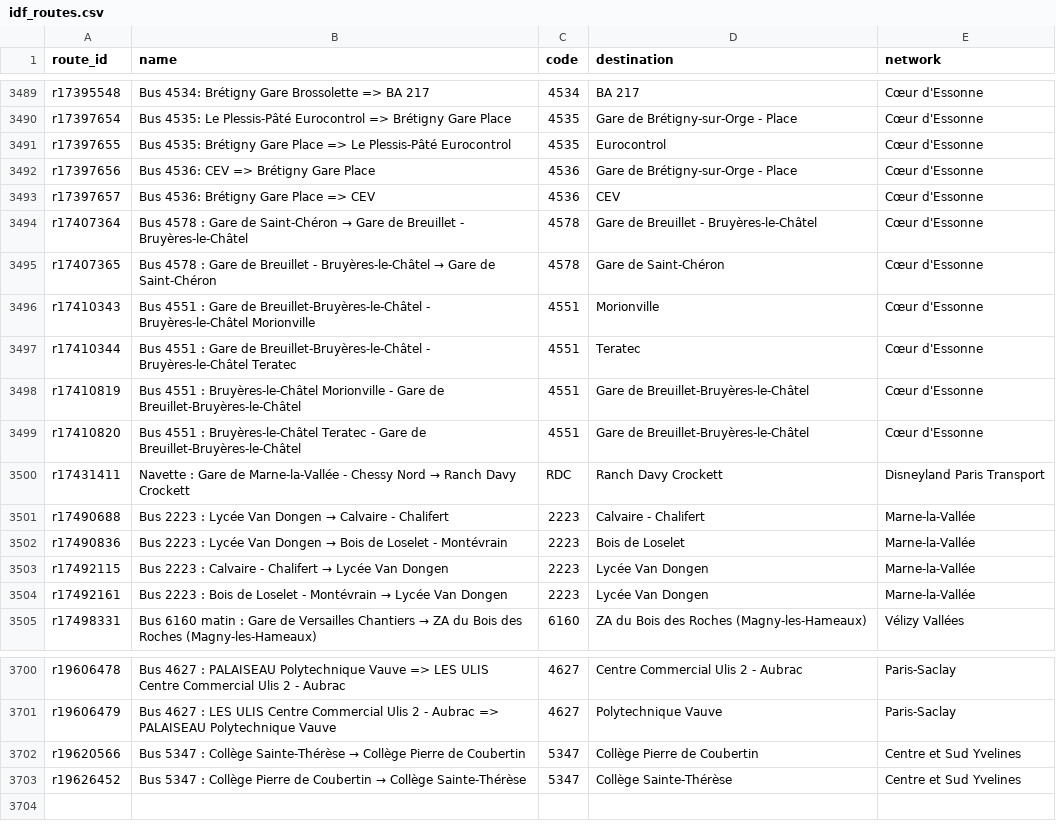
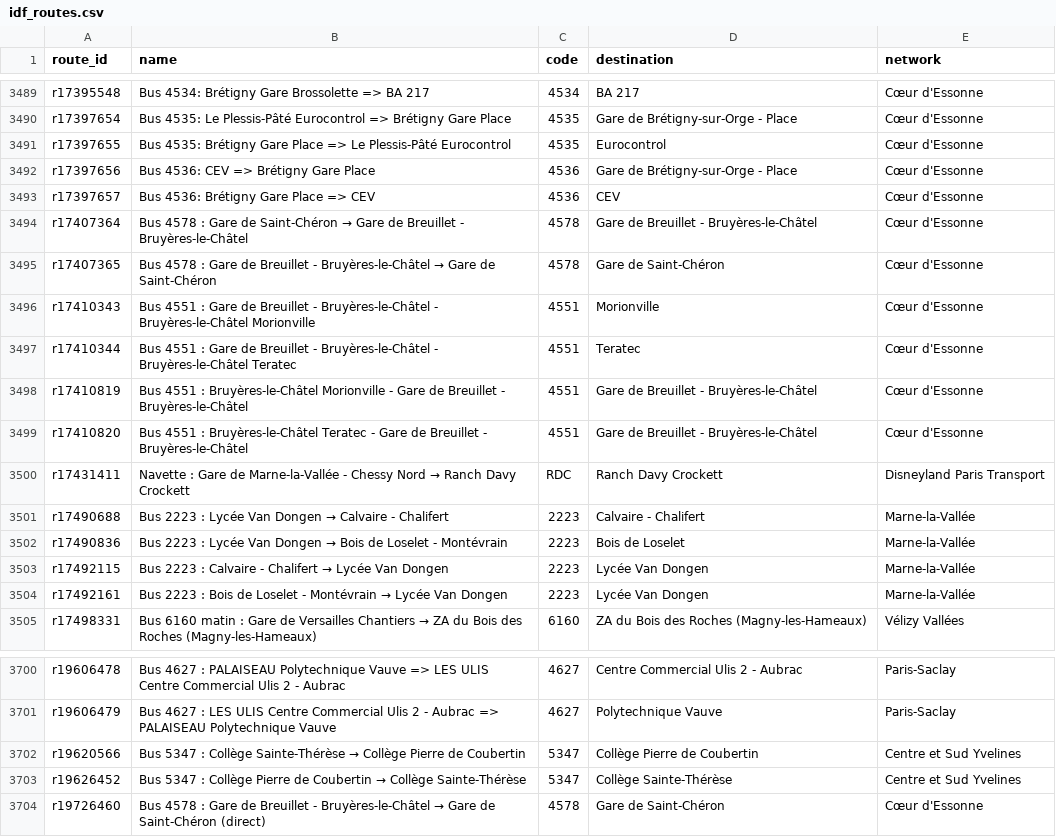
Before and after one commit to Jungle-Bus/ref-fr-STIF, a CSV file: data/idf_routes.csv, drawn as a sheet; only a part is shown, gaps mark what is left out.

```diff
--- a/data/idf_routes.csv
+++ b/data/idf_routes.csv
@@ -3495,6 +3495,6 @@ r17407364,Bus 4578 : Gare de Saint-Chéron → Gare de Breuillet - Bruyères-le-
 r17407365,Bus 4578 : Gare de Breuillet - Bruyères-le-Châtel → Gare de Saint-Chéron,4578,Gare de Saint-Chéron,Cœur d'Essonne
-r17410343,Bus 4551 : Gare de Breuillet-Bruyères-le-Châtel - Bruyères-le-Châtel Morionville,4551,Morionville,Cœur d'Essonne
-r17410344,Bus 4551 : Gare de Breuillet-Bruyères-le-Châtel - Bruyères-le-Châtel Teratec,4551,Teratec,Cœur d'Essonne
-r17410819,Bus 4551 : Bruyères-le-Châtel Morionville - Gare de Breuillet-Bruyères-le-Châtel,4551,Gare de Breuillet-Bruyères-le-Châtel,Cœur d'Essonne
-r17410820,Bus 4551 : Bruyères-le-Châtel Teratec - Gare de Breuillet-Bruyères-le-Châtel,4551,Gare de Breuillet-Bruyères-le-Châtel,Cœur d'Essonne
+r17410343,Bus 4551 : Gare de Breuillet - Bruyères-le-Châtel - Bruyères-le-Châtel Morionville,4551,Morionville,Cœur d'Essonne
+r17410344,Bus 4551 : Gare de Breuillet - Bruyères-le-Châtel - Bruyères-le-Châtel Teratec,4551,Teratec,Cœur d'Essonne
+r17410819,Bus 4551 : Bruyères-le-Châtel Morionville - Gare de Breuillet - Bruyères-le-Châtel,4551,Gare de Breuillet - Bruyères-le-Châtel,Cœur d'Essonne
+r17410820,Bus 4551 : Bruyères-le-Châtel Teratec - Gare de Breuillet - Bruyères-le-Châtel,4551,Gare de Breuillet - Bruyères-le-Châtel,Cœur d'Essonne
 r17431411,Navette : Gare de Marne-la-Vallée - Chessy Nord → Ranch Davy Crockett,RDC,Ranch Davy Crockett,Disneyland Paris Transport
@@ -3703 +3703,2 @@ r19620566,Bus 5347 : Collège Sainte-Thérèse → Collège Pierre de Coubertin,
 r19626452,Bus 5347 : Collège Pierre de Coubertin → Collège Sainte-Thérèse,5347,Collège Sainte-Thérèse,Centre et Sud Yvelines
+r19726460,Bus 4578 : Gare de Breuillet - Bruyères-le-Châtel → Gare de Saint-Chéron (direct),4578,Gare de Saint-Chéron,Cœur d'Essonne
```
Also changed, not shown: data/lignes.csv, data/merged_lines.csv, 8 other files.
